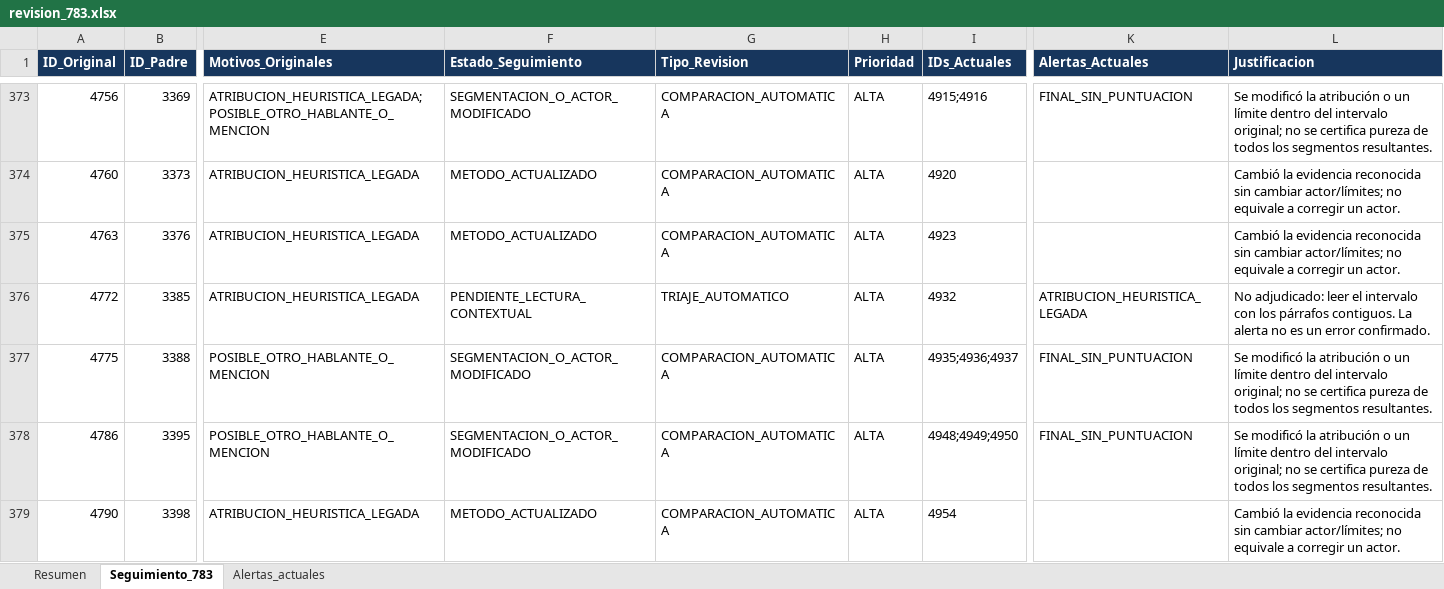
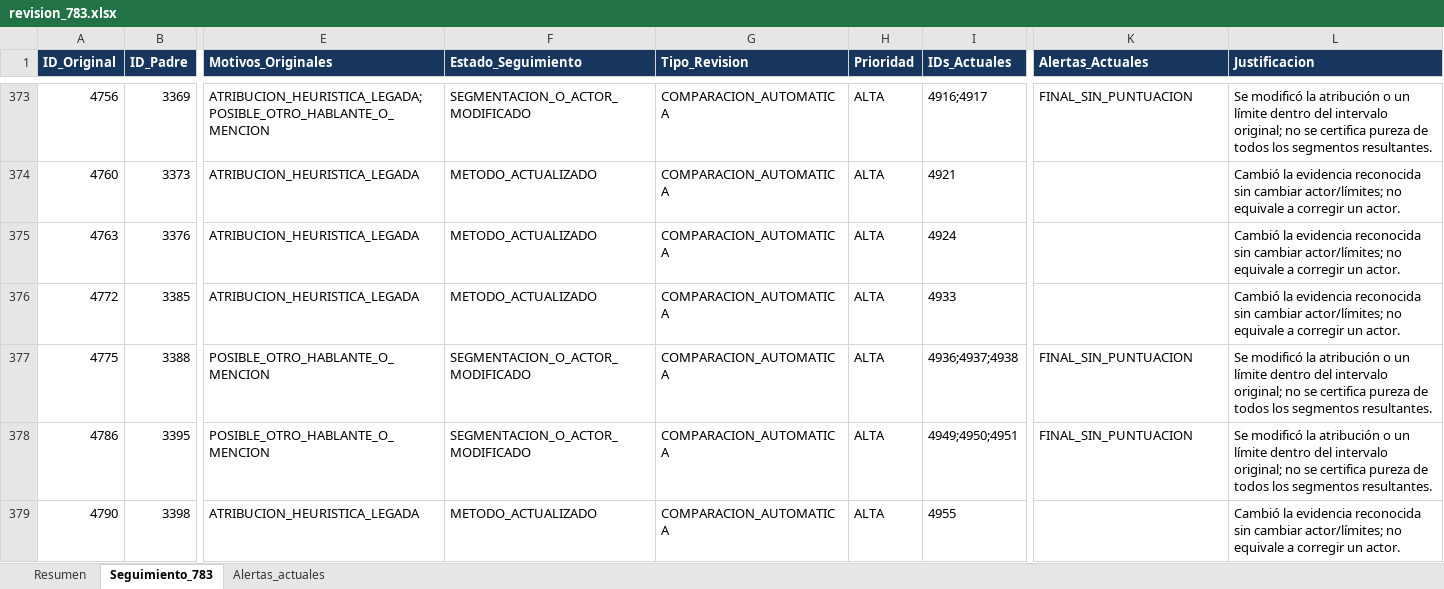
Before and after one commit to joako0o/nlm_proyect, an Excel workbook: data/processed/revision_783.xlsx, sheet Seguimiento_783, drawn as a sheet; only a part is shown, gaps mark what is left out; values as stored, in another font and other column widths than the file's, no borders; the diff covers the shown part only; the diff names each change by its address in the sheet, - before the commit and + after, or states it on an @@ line.

```diff
--- a/data/processed/revision_783.xlsx (sheet Seguimiento_783)
+++ b/data/processed/revision_783.xlsx (sheet Seguimiento_783)
-I373 (IDs_Actuales): 4915;4916
+I373 (IDs_Actuales): 4916;4917
-I374 (IDs_Actuales): 4920
+I374 (IDs_Actuales): 4921
-I375 (IDs_Actuales): 4923
+I375 (IDs_Actuales): 4924
-F376 (Estado_Seguimiento): PENDIENTE_LECTURA_CONTEXTUAL
+F376 (Estado_Seguimiento): METODO_ACTUALIZADO
-G376 (Tipo_Revision): TRIAJE_AUTOMATICO
+G376 (Tipo_Revision): COMPARACION_AUTOMATICA
-I376 (IDs_Actuales): 4932
+I376 (IDs_Actuales): 4933
-K376 (Alertas_Actuales): ATRIBUCION_HEURISTICA_LEGADA
+K376 (Alertas_Actuales): (empty)
-L376 (Justificacion): No adjudicado: leer el intervalo con los párrafos contiguos. La alerta no es un error confirmado.
+L376 (Justificacion): Cambió la evidencia reconocida sin cambiar actor/límites; no equivale a corregir un actor.
-I377 (IDs_Actuales): 4935;4936;4937
+I377 (IDs_Actuales): 4936;4937;4938
-I378 (IDs_Actuales): 4948;4949;4950
+I378 (IDs_Actuales): 4949;4950;4951
-I379 (IDs_Actuales): 4954
+I379 (IDs_Actuales): 4955
```
Also changed, not shown: 492 edited cells elsewhere in this sheet, sheet Alertas_actuales, sheet Resumen, 32 other files.
